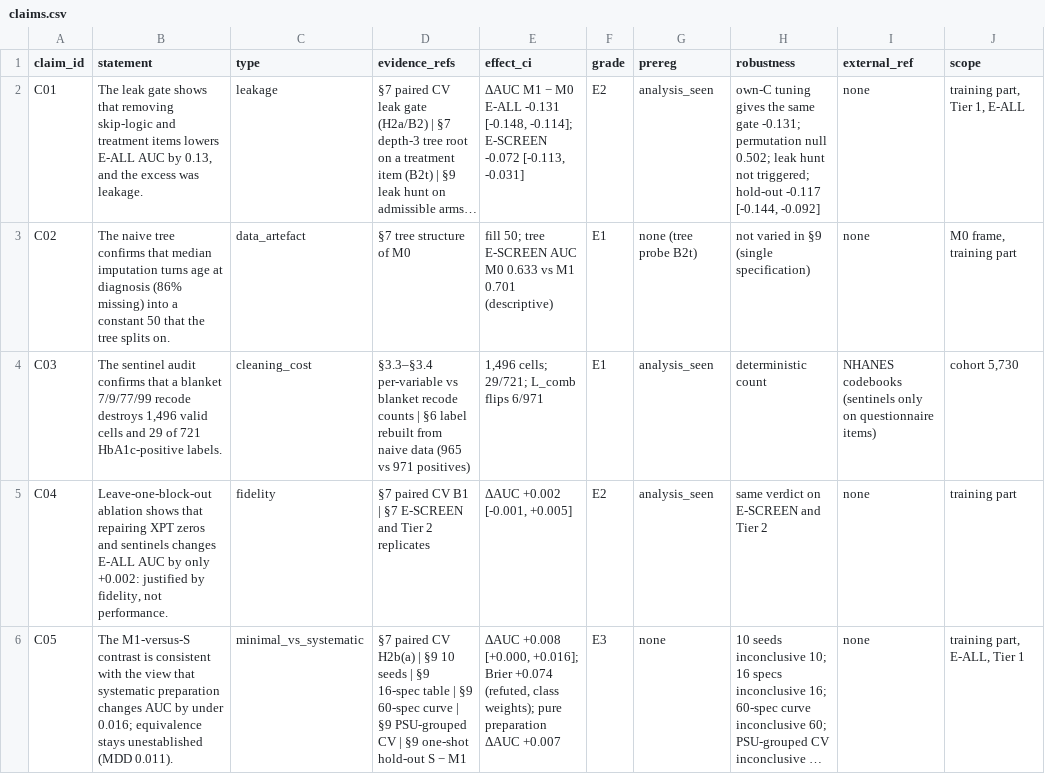
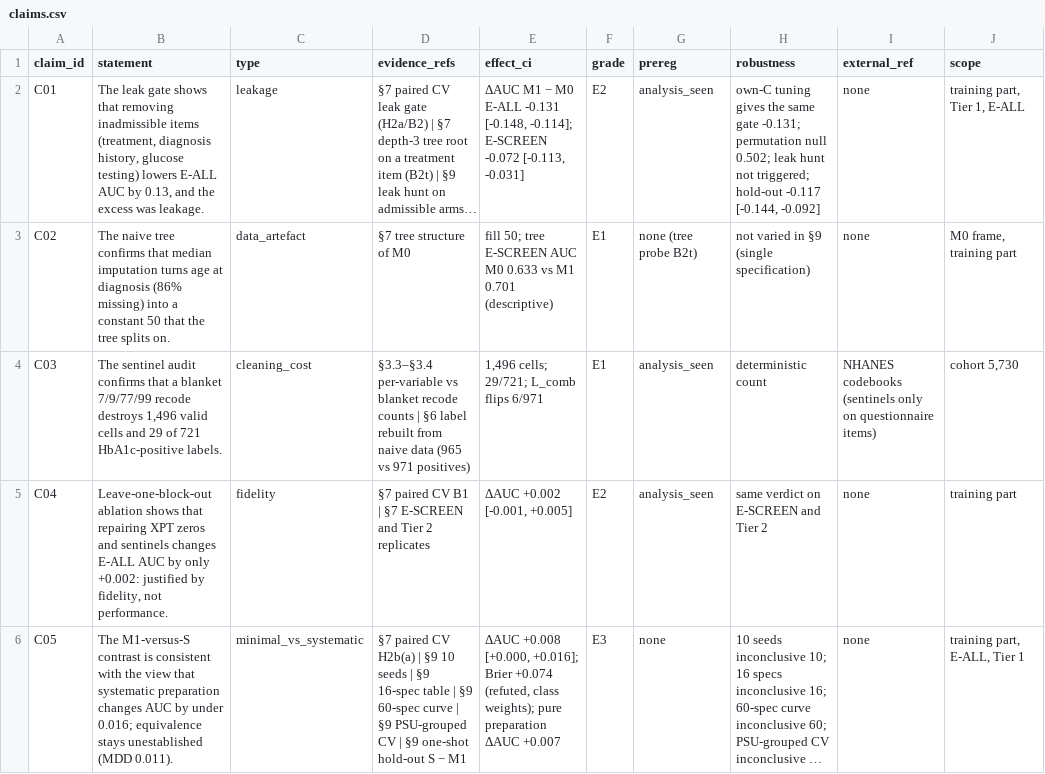
Before and after one commit to Wendystar0628/CA6003-Assignment, a CSV file: governance/claims.csv, drawn as a sheet; only a part is shown; long unchanged cells end in …; the diff covers the shown part only; the diff names each change by its address in the sheet, - before the commit and + after, or states it on an @@ line.

```diff
--- a/governance/claims.csv
+++ b/governance/claims.csv
-B2 (statement): …that removing skip-logic and treatment items lowers E-ALL…
+B2 (statement): …that removing inadmissible items (treatment, diagnosis history, glucose testing) lowers E-ALL…
```
Also changed, not shown: 7 edited cells elsewhere in this file, governance/limitations.csv, results/S10/claims_full.csv, 9 other files.
